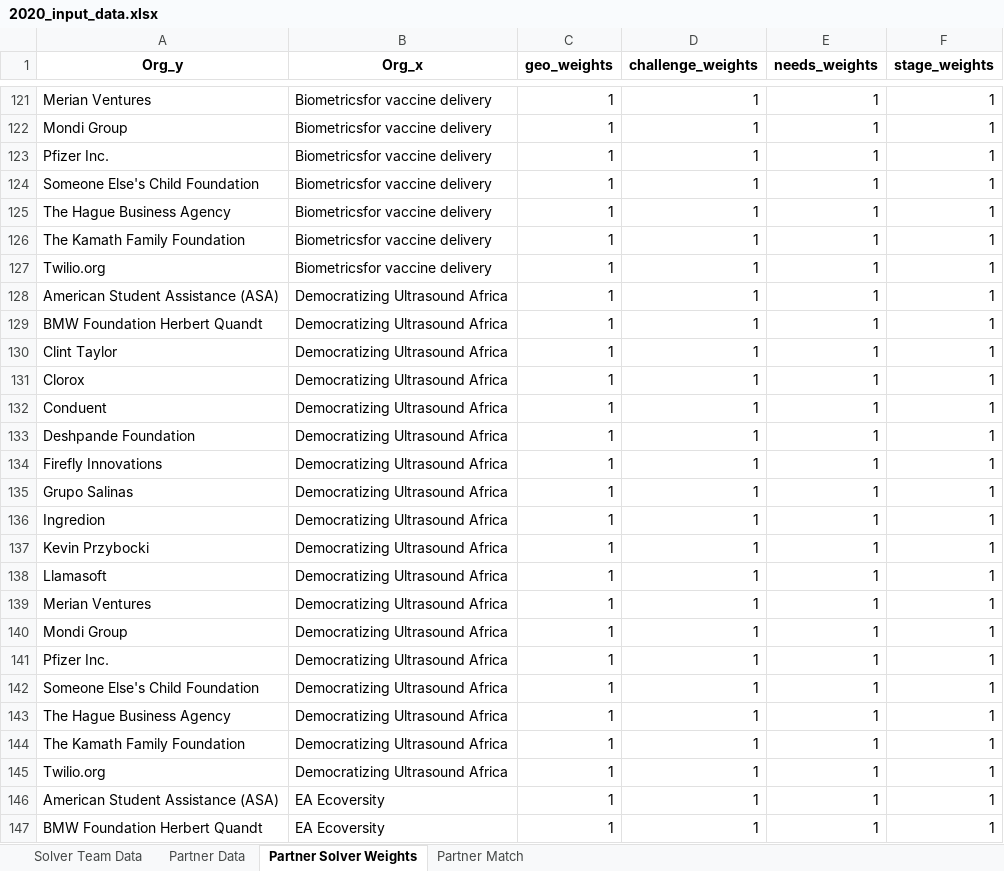
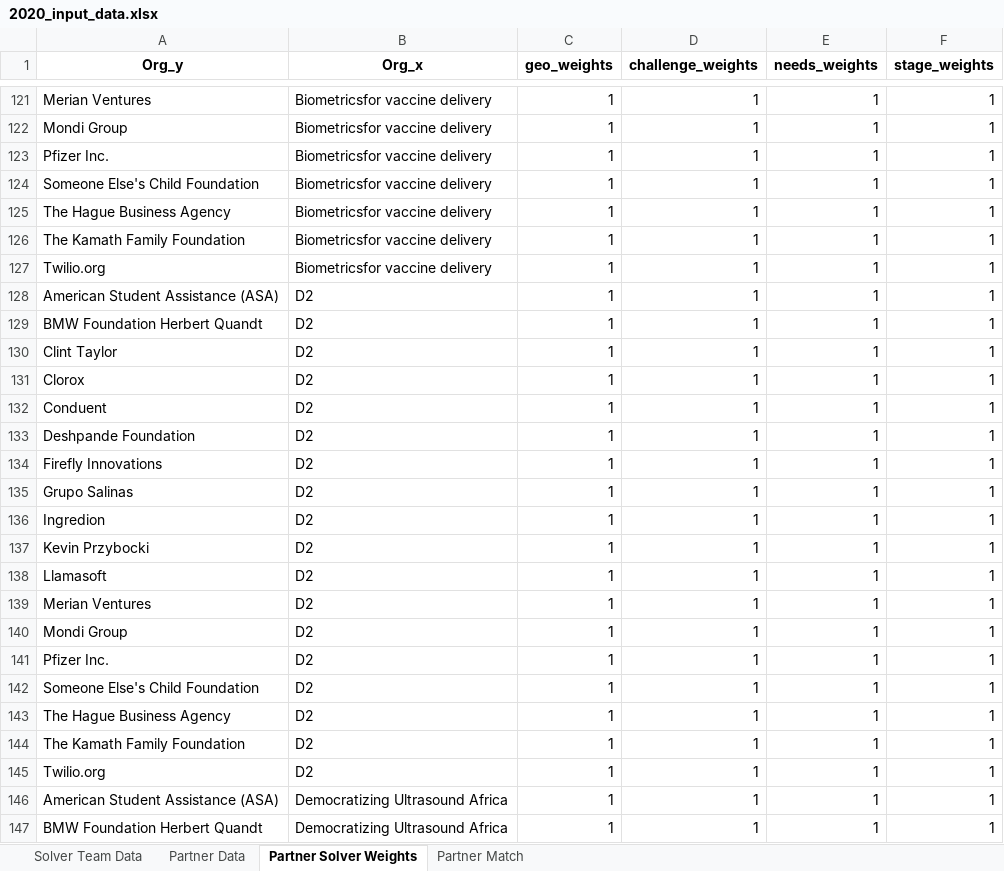
Before and after one commit to vsathwikm/Plotly_MIT_Solve_Heroku, an Excel workbook: app/2020_input_data.xlsx, sheet Partner Solver Weights, drawn as a sheet; only a part is shown, gaps mark what is left out; the shorter side is filled out with more unchanged rows; values as stored, in another font and other column widths than the file's, no borders; the diff covers the shown part only; the diff names each change by its address in the sheet, - before the commit and + after, or states it on an @@ line.

```diff
--- a/app/2020_input_data.xlsx (sheet Partner Solver Weights)
+++ b/app/2020_input_data.xlsx (sheet Partner Solver Weights)
+row 128: American Student Assistance (ASA) | D2 | 1 | 1 | 1 | 1
+row 129: BMW Foundation Herbert Quandt | D2 | 1 | 1 | 1 | 1
+row 130: Clint Taylor | D2 | 1 | 1 | 1 | 1
+row 131: Clorox | D2 | 1 | 1 | 1 | 1
+row 132: Conduent | D2 | 1 | 1 | 1 | 1
+row 133: Deshpande Foundation | D2 | 1 | 1 | 1 | 1
+row 134: Firefly Innovations | D2 | 1 | 1 | 1 | 1
+row 135: Grupo Salinas | D2 | 1 | 1 | 1 | 1
+row 136: Ingredion | D2 | 1 | 1 | 1 | 1
+row 137: Kevin Przybocki | D2 | 1 | 1 | 1 | 1
+row 138: Llamasoft | D2 | 1 | 1 | 1 | 1
+row 139: Merian Ventures | D2 | 1 | 1 | 1 | 1
+row 140: Mondi Group | D2 | 1 | 1 | 1 | 1
+row 141: Pfizer Inc. | D2 | 1 | 1 | 1 | 1
+row 142: Someone Else's Child Foundation | D2 | 1 | 1 | 1 | 1
+row 143: The Hague Business Agency | D2 | 1 | 1 | 1 | 1
+row 144: The Kamath Family Foundation | D2 | 1 | 1 | 1 | 1
+row 145: Twilio.org | D2 | 1 | 1 | 1 | 1
```
Also changed, not shown: 108 added rows elsewhere in this sheet, sheet Solver Team Data, sheet Partner Data, 15 other files.
